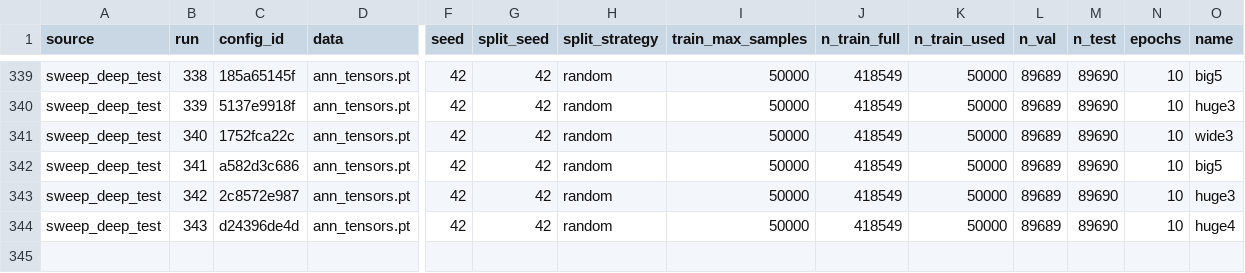
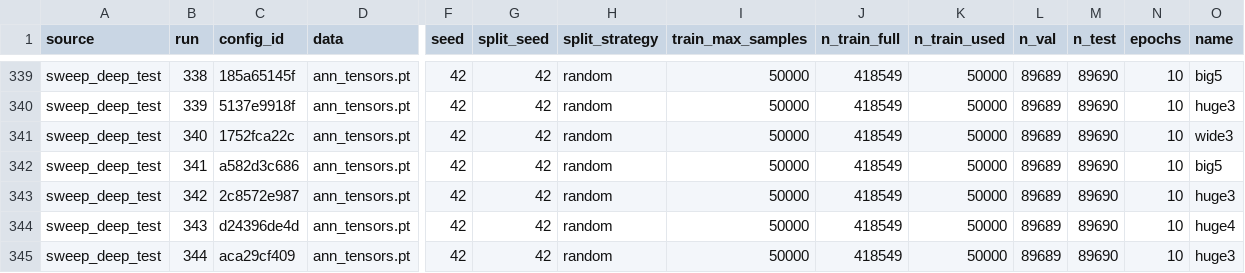
Before and after one commit to C-MartinezWaterloo/RPSAps360, a CSV file: sweep_1000_more_big_overfit.csv, drawn as a sheet; only a part is shown, gaps mark what is left out; rows hold the shown columns only; the diff names each change by its address in the sheet, - before the commit and + after, or states it on an @@ line.

Commit message:
Consolidate model sweep results

```diff
--- a/sweep_1000_more_big_overfit.csv
+++ b/sweep_1000_more_big_overfit.csv
+row 345: sweep_deep_test | 344 | aca29cf409 | ann_tensors.pt | 42 | 42 | random | 50000 | 418549 | 50000 | 89689 | 89690 | 10 | huge3
```
Also changed, not shown: 3 other files.
